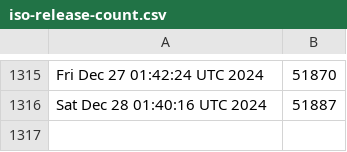
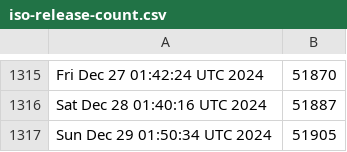
Before and after one commit to kgilmer/ghactions, a CSV file: iso-release-count.csv, drawn as a sheet; only a part is shown, gaps mark what is left out.

```diff
--- a/iso-release-count.csv
+++ b/iso-release-count.csv
@@ -1316 +1316,2 @@ Fri Dec 27 01:42:24 UTC 2024,51870
 Sat Dec 28 01:40:16 UTC 2024,51887
+Sun Dec 29 01:50:34 UTC 2024,51905
```
Also changed, not shown: release-count.csv.
